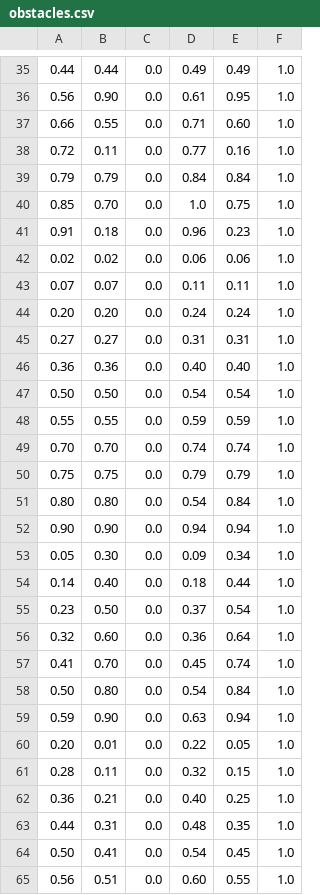
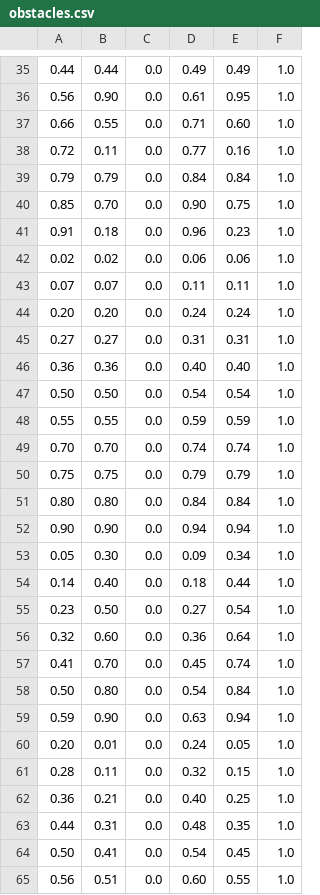
Before and after one commit to nipe1783/KGMT, a CSV file: include/config/obstacles/pillars/obstacles.csv, drawn as a sheet; only a part is shown, gaps mark what is left out; the diff covers the shown part only.

```diff
--- a/include/config/obstacles/pillars/obstacles.csv
+++ b/include/config/obstacles/pillars/obstacles.csv
@@ -39,3 +39,3 @@
 0.79, 0.79, 0.0, 0.84, 0.84, 1.0
-0.85, 0.70, 0.0, 1.0, 0.75, 1.0
+0.85, 0.70, 0.0, 0.90, 0.75, 1.0
 0.91, 0.18, 0.0, 0.96, 0.23, 1.0
@@ -50,3 +50,3 @@
 0.75, 0.75, 0.0, 0.79, 0.79, 1.0
-0.80, 0.80, 0.0, 0.54, 0.84, 1.0
+0.80, 0.80, 0.0, 0.84, 0.84, 1.0
 0.90, 0.90, 0.0, 0.94, 0.94, 1.0
@@ -54,3 +54,3 @@
 0.14, 0.40, 0.0, 0.18, 0.44, 1.0
-0.23, 0.50, 0.0, 0.37, 0.54, 1.0
+0.23, 0.50, 0.0, 0.27, 0.54, 1.0
 0.32, 0.60, 0.0, 0.36, 0.64, 1.0
@@ -59,3 +59,3 @@
 0.59, 0.90, 0.0, 0.63, 0.94, 1.0
-0.20, 0.01, 0.0, 0.22, 0.05, 1.0
+0.20, 0.01, 0.0, 0.24, 0.05, 1.0
 0.28, 0.11, 0.0, 0.32, 0.15, 1.0
```
Also changed, not shown: 15 edited cells elsewhere in this file, 6 other files.
